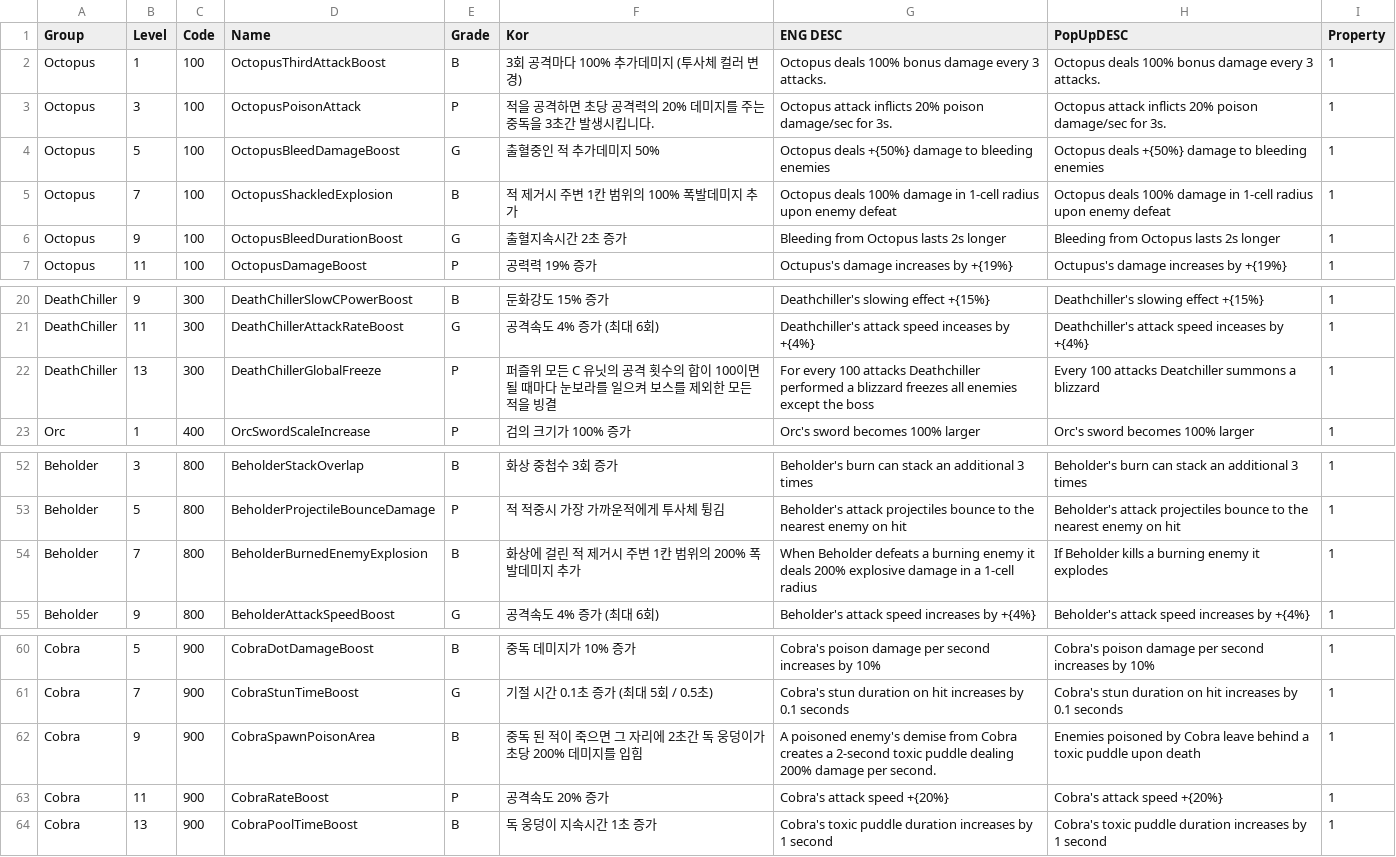
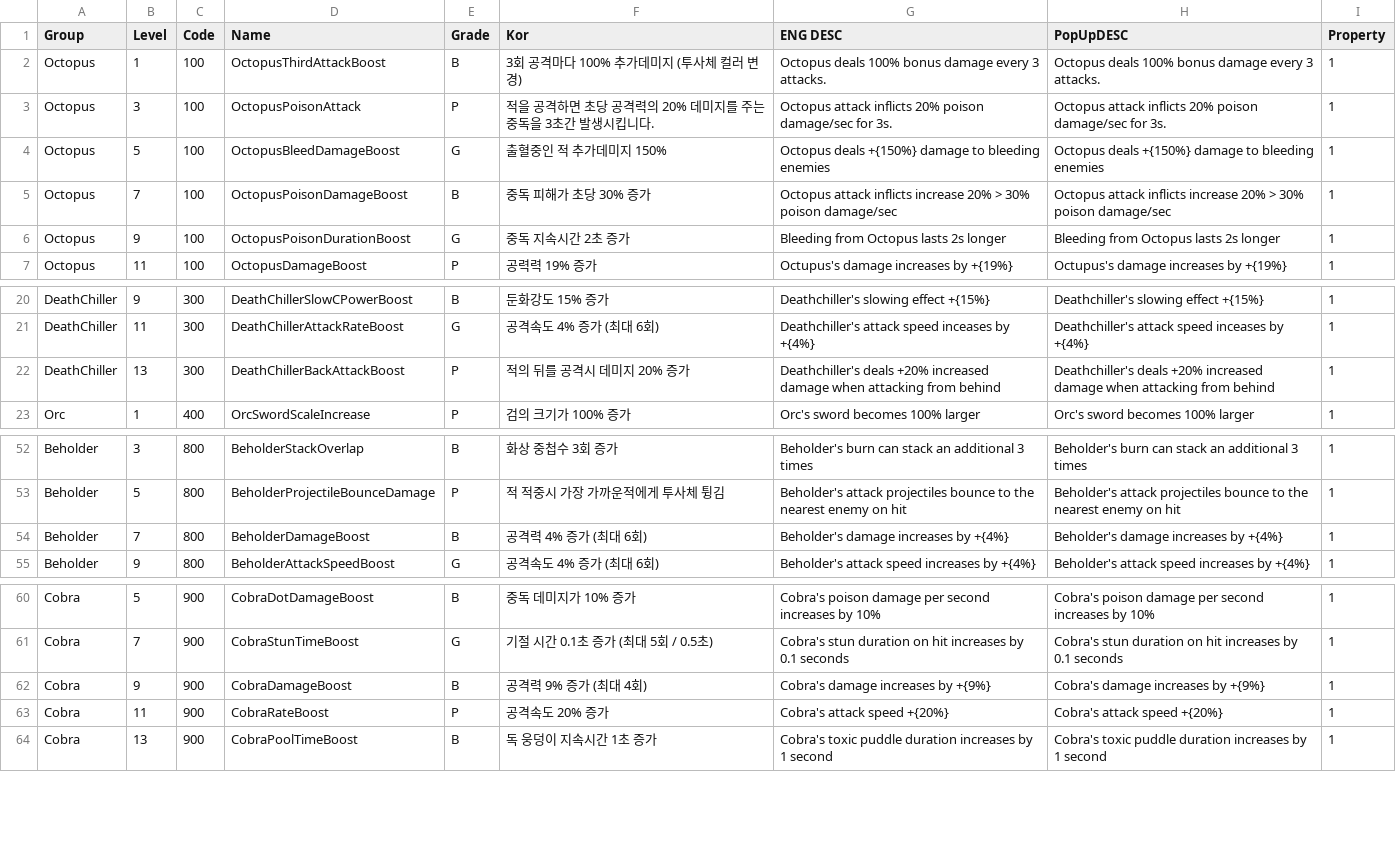
Before and after one commit to jhoon8903/Monster_Stars, a CSV file: Assets/Resources/SkillData.csv, drawn as a sheet; only a part is shown, gaps mark what is left out.

```diff
--- a/Assets/Resources/SkillData.csv
+++ b/Assets/Resources/SkillData.csv
@@ -3,5 +3,5 @@ Octopus,1,100,OctopusThirdAttackBoost,B,3회 공격마다 100% 추가데미지 (
 Octopus,3,100,OctopusPoisonAttack,P,적을 공격하면  초당 공격력의 20% 데미지를 주는 중독을 3초간 발생시킵니다.,Octopus attack inflicts 20% poison damage/sec for 3s.,Octopus attack inflicts 20% poison damage/sec for 3s.,1
-Octopus,5,100,OctopusBleedDamageBoost,G,출혈중인 적 추가데미지 50%,Octopus deals +{50%} damage to bleeding enemies,Octopus deals +{50%} damage to bleeding enemies,1
-Octopus,7,100,OctopusShackledExplosion,B,적 제거시 주변 1칸 범위의 100% 폭발데미지 추가,Octopus deals 100% damage in 1-cell radius upon enemy defeat,Octopus deals 100% damage in 1-cell radius upon enemy defeat,1
-Octopus,9,100,OctopusBleedDurationBoost,G,출혈지속시간 2초 증가,Bleeding from Octopus lasts 2s longer,Bleeding from Octopus lasts 2s longer,1
+Octopus,5,100,OctopusBleedDamageBoost,G,출혈중인 적 추가데미지 150%,Octopus deals +{150%} damage to bleeding enemies,Octopus deals +{150%} damage to bleeding enemies,1
+Octopus,7,100,OctopusPoisonDamageBoost,B,중독 피해가 초당 30% 증가,Octopus attack inflicts increase 20% > 30% poison damage/sec,Octopus attack inflicts increase 20% > 30% poison damage/sec,1
+Octopus,9,100,OctopusPoisonDurationBoost,G,중독 지속시간 2초 증가,Bleeding from Octopus lasts 2s longer,Bleeding from Octopus lasts 2s longer,1
 Octopus,11,100,OctopusDamageBoost,P,공력력 19% 증가,Octupus's damage increases by +{19%},Octupus's damage increases by +{19%},1
@@ -21,3 +21,3 @@ DeathChiller,9,300,DeathChillerSlowCPowerBoost,B,둔화강도 15% 증가,Deathch
 DeathChiller,11,300,DeathChillerAttackRateBoost,G,공격속도 4% 증가 (최대 6회),Deathchiller's attack speed inceases by +{4%},Deathchiller's attack speed inceases by +{4%},1
-DeathChiller,13,300,DeathChillerGlobalFreeze,P,퍼즐위 모든 C 유닛의 공격 횟수의 합이 100이면 될 때마다 눈보라를 일으켜 보스를 제외한 모든 적을 빙결,For every 100 attacks Deathchiller performed  a blizzard freezes all enemies except the boss,Every 100 attacks  Deatchiller summons a blizzard,1
+DeathChiller,13,300,DeathChillerBackAttackBoost,P,적의 뒤를 공격시 데미지 20% 증가,Deathchiller's deals +20% increased damage when attacking from behind,Deathchiller's deals +20% increased damage when attacking from behind,1
 Orc,1,400,OrcSwordScaleIncrease,P,검의 크기가 100% 증가,Orc's sword becomes 100% larger,Orc's sword becomes 100% larger,1
@@ -53,3 +53,3 @@ Beholder,3,800,BeholderStackOverlap,B,화상 중첩수 3회 증가,Beholder's bu
 Beholder,5,800,BeholderProjectileBounceDamage,P,적 적중시 가장 가까운적에게 투사체 튕김,Beholder's attack projectiles bounce to the nearest enemy on hit,Beholder's attack projectiles bounce to the nearest enemy on hit,1
-Beholder,7,800,BeholderBurnedEnemyExplosion,B,화상에 걸린 적 제거시 주변 1칸 범위의 200% 폭발데미지 추가,When Beholder defeats a burning enemy  it deals 200% explosive damage in a 1-cell radius,If Beholder kills a burning enemy  it explodes,1
+Beholder,7,800,BeholderDamageBoost,B,공격력 4% 증가 (최대 6회),Beholder's damage increases by +{4%},Beholder's damage increases by +{4%},1
 Beholder,9,800,BeholderAttackSpeedBoost,G,공격속도 4% 증가 (최대 6회),Beholder's attack speed increases by +{4%},Beholder's attack speed increases by +{4%},1
@@ -61,3 +61,3 @@ Cobra,5,900,CobraDotDamageBoost,B,중독 데미지가 10% 증가,Cobra's poison
 Cobra,7,900,CobraStunTimeBoost,G,기절 시간 0.1초 증가 (최대 5회 / 0.5초),Cobra's stun duration on hit increases by 0.1 seconds,Cobra's stun duration on hit increases by 0.1 seconds,1
-Cobra,9,900,CobraSpawnPoisonArea,B,중독 된 적이 죽으면  그 자리에 2초간 독 웅덩이가 초당 200% 데미지를 입힘,A poisoned enemy's demise from Cobra creates a 2-second toxic puddle dealing 200% damage per second.,Enemies poisoned by Cobra leave behind a toxic puddle upon death,1
+Cobra,9,900,CobraDamageBoost,B,공격력 9% 증가 (최대 4회),Cobra's damage increases by +{9%},Cobra's damage increases by +{9%},1
 Cobra,11,900,CobraRateBoost,P,공격속도 20% 증가,Cobra's attack speed +{20%},Cobra's attack speed +{20%},1
```
Also changed, not shown: 20 other files.
